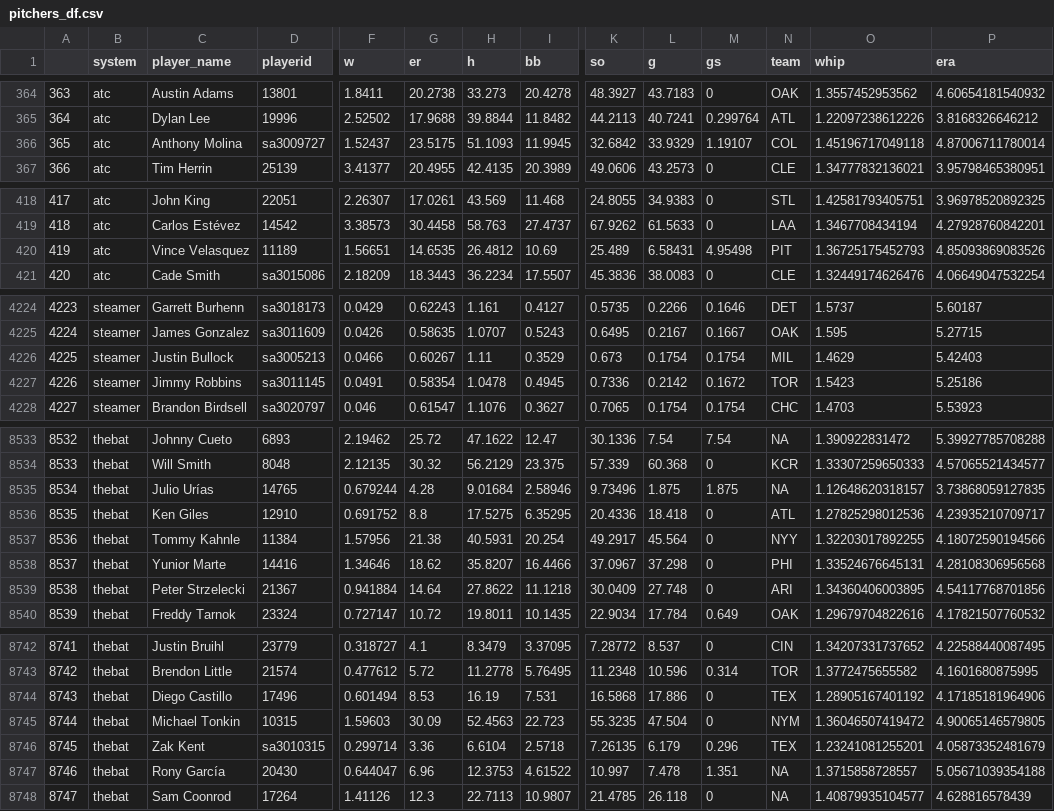
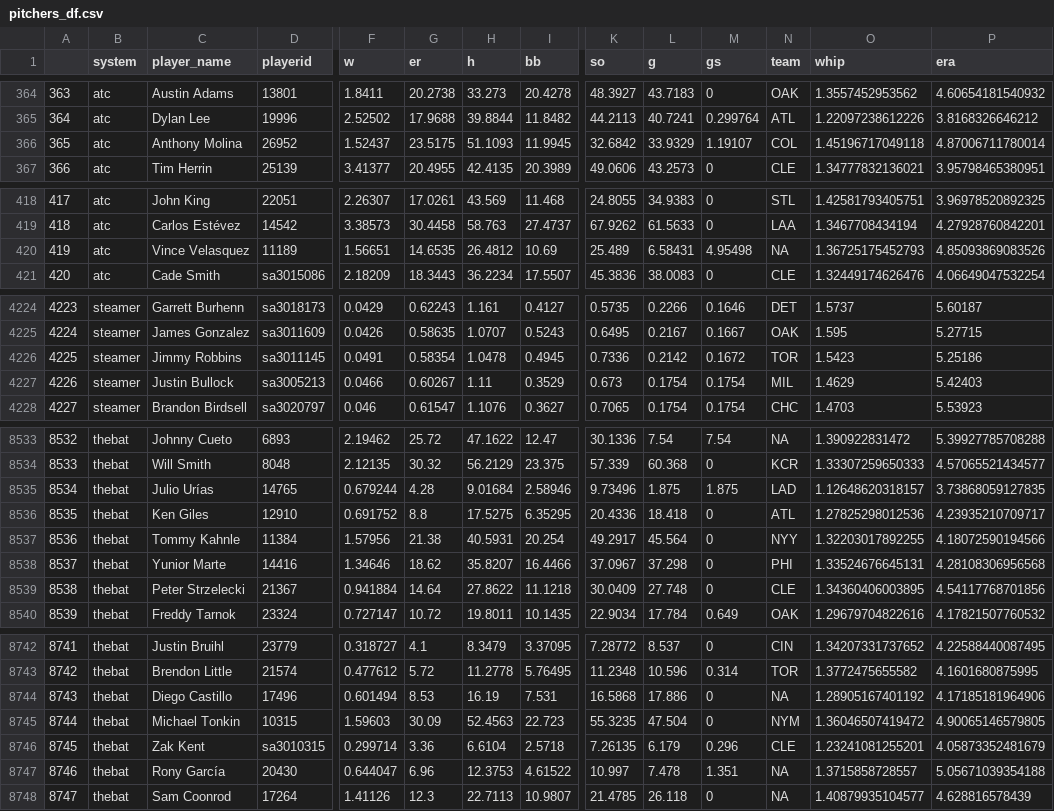
Before and after one commit to bdidds2/Betting, a CSV file: ottoneu/pitchers_df.csv, drawn as a sheet; only a part is shown, gaps mark what is left out; the diff covers the shown part only; the diff names each change by its address in the sheet, - before the commit and + after, or states it on an @@ line.

```diff
--- a/ottoneu/pitchers_df.csv
+++ b/ottoneu/pitchers_df.csv
-D366 (playerid): sa3009727
+D366 (playerid): 26952
-N420 (team): PIT
+N420 (team): NA
-C4226 (player_name): Justin Bullock
+C4226 (player_name): Jimmy Robbins
-D4226 (playerid): sa3005213
+D4226 (playerid): sa3011145
-F4226 (w): 0.0466
+F4226 (w): 0.0491
-G4226 (er): 0.60267
+G4226 (er): 0.58354
-H4226 (h): 1.11
+H4226 (h): 1.0478
-I4226 (bb): 0.3529
+I4226 (bb): 0.4945
-K4226 (so): 0.673
+K4226 (so): 0.7336
-L4226 (g): 0.1754
+L4226 (g): 0.2142
-M4226 (gs): 0.1754
+M4226 (gs): 0.1672
-N4226 (team): MIL
+N4226 (team): TOR
-O4226 (whip): 1.4629
+O4226 (whip): 1.5423
-P4226 (era): 5.42403
+P4226 (era): 5.25186
-C4227 (player_name): Jimmy Robbins
+C4227 (player_name): Justin Bullock
-D4227 (playerid): sa3011145
+D4227 (playerid): sa3005213
-F4227 (w): 0.0491
+F4227 (w): 0.0466
-G4227 (er): 0.58354
+G4227 (er): 0.60267
-H4227 (h): 1.0478
+H4227 (h): 1.11
-I4227 (bb): 0.4945
+I4227 (bb): 0.3529
-K4227 (so): 0.7336
+K4227 (so): 0.673
-L4227 (g): 0.2142
+L4227 (g): 0.1754
-M4227 (gs): 0.1672
+M4227 (gs): 0.1754
-N4227 (team): TOR
+N4227 (team): MIL
-O4227 (whip): 1.5423
+O4227 (whip): 1.4629
-P4227 (era): 5.25186
+P4227 (era): 5.42403
-N8535 (team): NA
+N8535 (team): LAD
-N8539 (team): ARI
+N8539 (team): CLE
-N8744 (team): TEX
+N8744 (team): NA
-N8746 (team): TEX
+N8746 (team): CLE
```
Also changed, not shown: 108 edited cells elsewhere in this file, ottoneu/all_hitters.csv, ottoneu/all_pitchers.csv, 4 other files.
